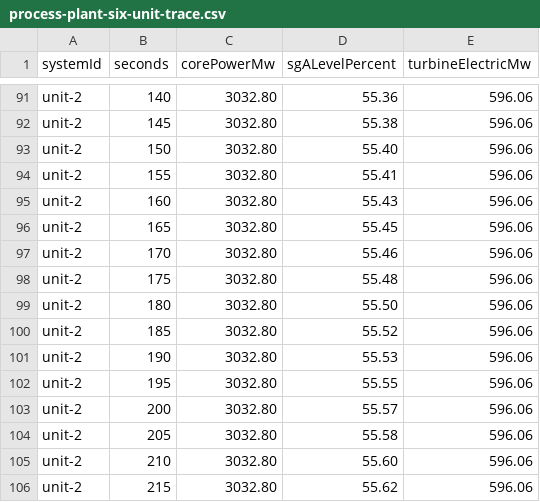
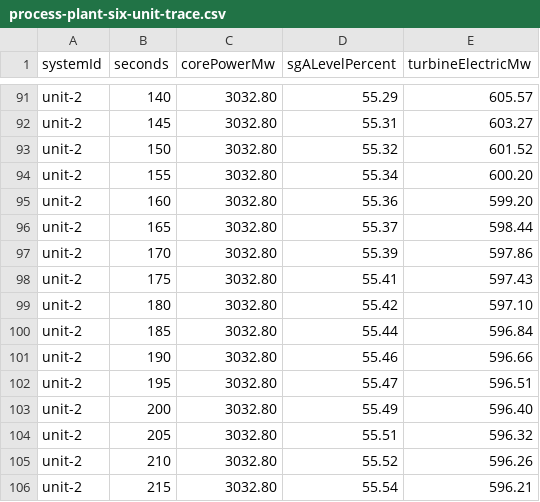
Before and after one commit to michaelhil/leitbild, a CSV file: docs/assets/process-plant-six-unit-trace.csv, drawn as a sheet; only a part is shown, gaps mark what is left out; the diff covers the shown part only; the diff names each change by its address in the sheet, - before the commit and + after, or states it on an @@ line.

```diff
--- a/docs/assets/process-plant-six-unit-trace.csv
+++ b/docs/assets/process-plant-six-unit-trace.csv
-D91 (sgALevelPercent): 55.36
+D91 (sgALevelPercent): 55.29
-E91 (turbineElectricMw): 596.06
+E91 (turbineElectricMw): 605.57
-D92 (sgALevelPercent): 55.38
+D92 (sgALevelPercent): 55.31
-E92 (turbineElectricMw): 596.06
+E92 (turbineElectricMw): 603.27
-D93 (sgALevelPercent): 55.40
+D93 (sgALevelPercent): 55.32
-E93 (turbineElectricMw): 596.06
+E93 (turbineElectricMw): 601.52
-D94 (sgALevelPercent): 55.41
+D94 (sgALevelPercent): 55.34
-E94 (turbineElectricMw): 596.06
+E94 (turbineElectricMw): 600.20
-D95 (sgALevelPercent): 55.43
+D95 (sgALevelPercent): 55.36
-E95 (turbineElectricMw): 596.06
+E95 (turbineElectricMw): 599.20
-D96 (sgALevelPercent): 55.45
+D96 (sgALevelPercent): 55.37
-E96 (turbineElectricMw): 596.06
+E96 (turbineElectricMw): 598.44
-D97 (sgALevelPercent): 55.46
+D97 (sgALevelPercent): 55.39
-E97 (turbineElectricMw): 596.06
+E97 (turbineElectricMw): 597.86
-D98 (sgALevelPercent): 55.48
+D98 (sgALevelPercent): 55.41
-E98 (turbineElectricMw): 596.06
+E98 (turbineElectricMw): 597.43
-D99 (sgALevelPercent): 55.50
+D99 (sgALevelPercent): 55.42
-E99 (turbineElectricMw): 596.06
+E99 (turbineElectricMw): 597.10
-D100 (sgALevelPercent): 55.52
+D100 (sgALevelPercent): 55.44
-E100 (turbineElectricMw): 596.06
+E100 (turbineElectricMw): 596.84
-D101 (sgALevelPercent): 55.53
+D101 (sgALevelPercent): 55.46
-E101 (turbineElectricMw): 596.06
+E101 (turbineElectricMw): 596.66
-D102 (sgALevelPercent): 55.55
+D102 (sgALevelPercent): 55.47
-E102 (turbineElectricMw): 596.06
+E102 (turbineElectricMw): 596.51
-D103 (sgALevelPercent): 55.57
+D103 (sgALevelPercent): 55.49
-E103 (turbineElectricMw): 596.06
+E103 (turbineElectricMw): 596.40
-D104 (sgALevelPercent): 55.58
+D104 (sgALevelPercent): 55.51
-E104 (turbineElectricMw): 596.06
+E104 (turbineElectricMw): 596.32
-D105 (sgALevelPercent): 55.60
+D105 (sgALevelPercent): 55.52
-E105 (turbineElectricMw): 596.06
+E105 (turbineElectricMw): 596.26
-D106 (sgALevelPercent): 55.62
+D106 (sgALevelPercent): 55.54
-E106 (turbineElectricMw): 596.06
+E106 (turbineElectricMw): 596.21
```
Also changed, not shown: 130 edited cells elsewhere in this file, 13 other files.
